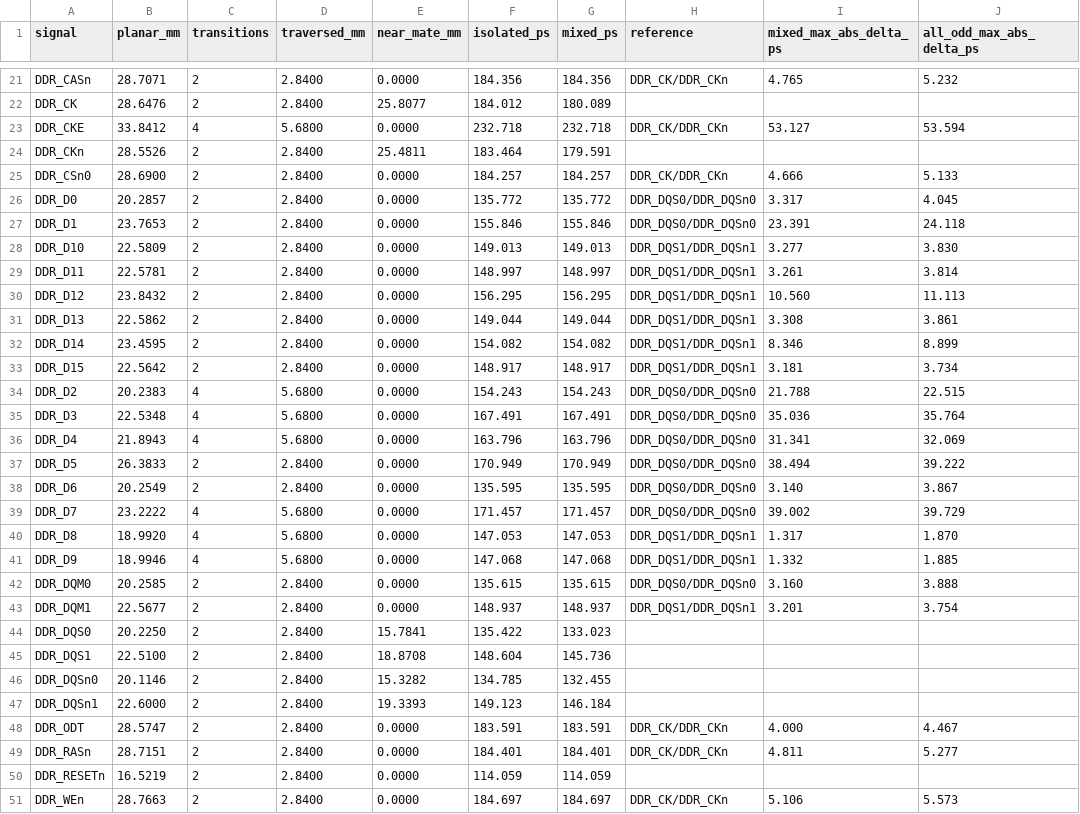
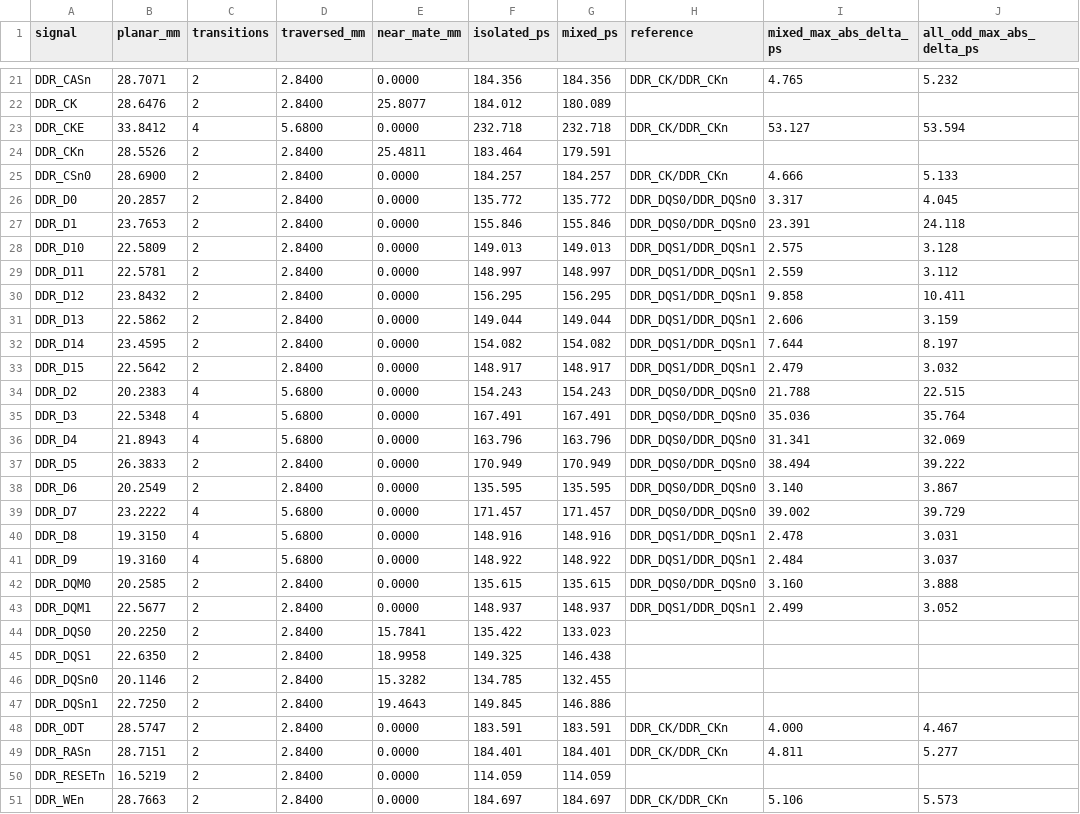
Before and after one commit to Abse2001/pixel-dash, a CSV file: checks/current-ddr-flight.csv, drawn as a sheet; only a part is shown, gaps mark what is left out.

```diff
--- a/checks/current-ddr-flight.csv
+++ b/checks/current-ddr-flight.csv
@@ -27,8 +27,8 @@ DDR_D0,20.2857,2,2.8400,0.0000,135.772,135.772,DDR_DQS0/DDR_DQSn0,3.317,4.045
 DDR_D1,23.7653,2,2.8400,0.0000,155.846,155.846,DDR_DQS0/DDR_DQSn0,23.391,24.118
-DDR_D10,22.5809,2,2.8400,0.0000,149.013,149.013,DDR_DQS1/DDR_DQSn1,3.277,3.830
-DDR_D11,22.5781,2,2.8400,0.0000,148.997,148.997,DDR_DQS1/DDR_DQSn1,3.261,3.814
-DDR_D12,23.8432,2,2.8400,0.0000,156.295,156.295,DDR_DQS1/DDR_DQSn1,10.560,11.113
-DDR_D13,22.5862,2,2.8400,0.0000,149.044,149.044,DDR_DQS1/DDR_DQSn1,3.308,3.861
-DDR_D14,23.4595,2,2.8400,0.0000,154.082,154.082,DDR_DQS1/DDR_DQSn1,8.346,8.899
-DDR_D15,22.5642,2,2.8400,0.0000,148.917,148.917,DDR_DQS1/DDR_DQSn1,3.181,3.734
+DDR_D10,22.5809,2,2.8400,0.0000,149.013,149.013,DDR_DQS1/DDR_DQSn1,2.575,3.128
+DDR_D11,22.5781,2,2.8400,0.0000,148.997,148.997,DDR_DQS1/DDR_DQSn1,2.559,3.112
+DDR_D12,23.8432,2,2.8400,0.0000,156.295,156.295,DDR_DQS1/DDR_DQSn1,9.858,10.411
+DDR_D13,22.5862,2,2.8400,0.0000,149.044,149.044,DDR_DQS1/DDR_DQSn1,2.606,3.159
+DDR_D14,23.4595,2,2.8400,0.0000,154.082,154.082,DDR_DQS1/DDR_DQSn1,7.644,8.197
+DDR_D15,22.5642,2,2.8400,0.0000,148.917,148.917,DDR_DQS1/DDR_DQSn1,2.479,3.032
 DDR_D2,20.2383,4,5.6800,0.0000,154.243,154.243,DDR_DQS0/DDR_DQSn0,21.788,22.515
@@ -39,10 +39,10 @@ DDR_D6,20.2549,2,2.8400,0.0000,135.595,135.595,DDR_DQS0/DDR_DQSn0,3.140,3.867
 DDR_D7,23.2222,4,5.6800,0.0000,171.457,171.457,DDR_DQS0/DDR_DQSn0,39.002,39.729
-DDR_D8,18.9920,4,5.6800,0.0000,147.053,147.053,DDR_DQS1/DDR_DQSn1,1.317,1.870
-DDR_D9,18.9946,4,5.6800,0.0000,147.068,147.068,DDR_DQS1/DDR_DQSn1,1.332,1.885
+DDR_D8,19.3150,4,5.6800,0.0000,148.916,148.916,DDR_DQS1/DDR_DQSn1,2.478,3.031
+DDR_D9,19.3160,4,5.6800,0.0000,148.922,148.922,DDR_DQS1/DDR_DQSn1,2.484,3.037
 DDR_DQM0,20.2585,2,2.8400,0.0000,135.615,135.615,DDR_DQS0/DDR_DQSn0,3.160,3.888
-DDR_DQM1,22.5677,2,2.8400,0.0000,148.937,148.937,DDR_DQS1/DDR_DQSn1,3.201,3.754
+DDR_DQM1,22.5677,2,2.8400,0.0000,148.937,148.937,DDR_DQS1/DDR_DQSn1,2.499,3.052
 DDR_DQS0,20.2250,2,2.8400,15.7841,135.422,133.023,,,
-DDR_DQS1,22.5100,2,2.8400,18.8708,148.604,145.736,,,
+DDR_DQS1,22.6350,2,2.8400,18.9958,149.325,146.438,,,
 DDR_DQSn0,20.1146,2,2.8400,15.3282,134.785,132.455,,,
-DDR_DQSn1,22.6000,2,2.8400,19.3393,149.123,146.184,,,
+DDR_DQSn1,22.7250,2,2.8400,19.4643,149.845,146.886,,,
 DDR_ODT,28.5747,2,2.8400,0.0000,183.591,183.591,DDR_CK/DDR_CKn,4.000,4.467
```
Also changed, not shown: 10 other files.
